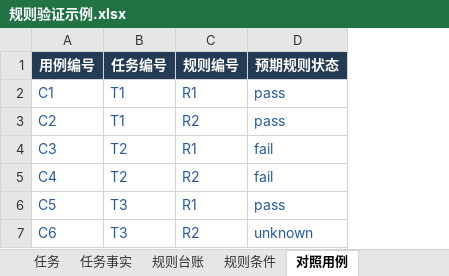
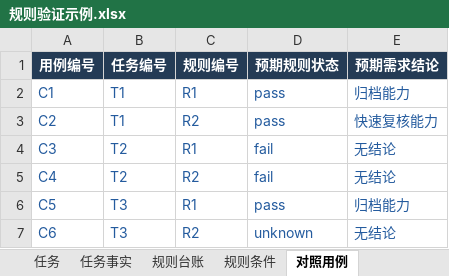
Before and after one commit to wanyan0113/chain, an Excel workbook: rule_review/templates/规则验证示例.xlsx, sheet 对照用例, drawn as a sheet; values as stored, in another font and other column widths than the file's, no borders; the diff names each change by its address in the sheet, - before the commit and + after, or states it on an @@ line.

```diff
--- a/rule_review/templates/规则验证示例.xlsx (sheet 对照用例)
+++ b/rule_review/templates/规则验证示例.xlsx (sheet 对照用例)
+column E (预期需求结论), rows 2-7: 归档能力 | 快速复核能力 | 无结论 | 无结论 | 归档能力 | 无结论
```
Also changed, not shown: rule_review/templates/规则验证空白.xlsx, 5 other files.
